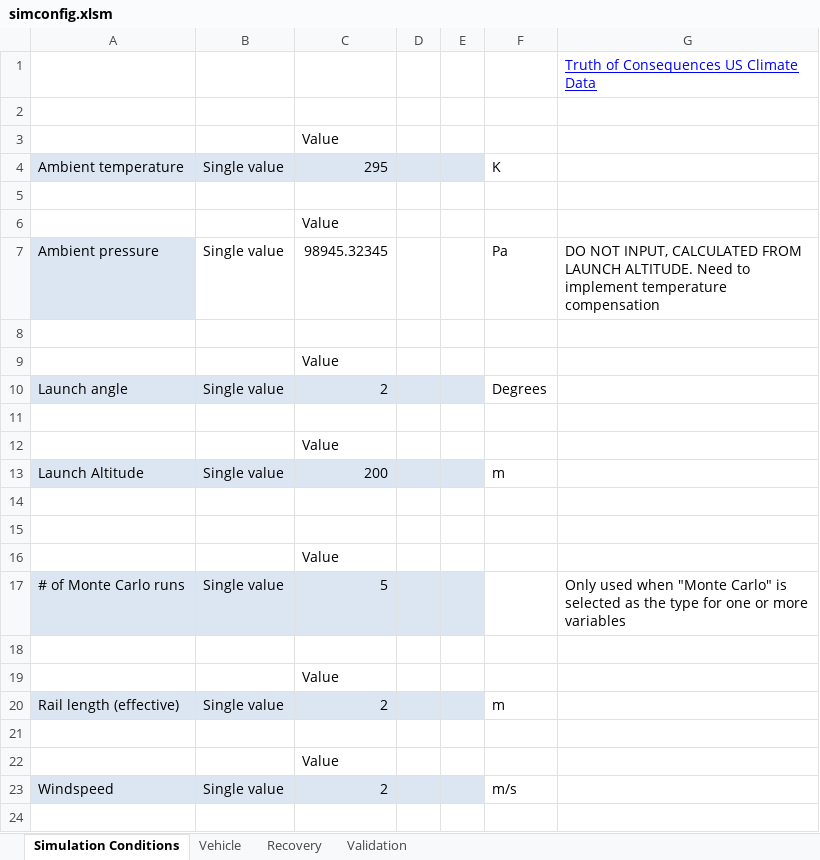
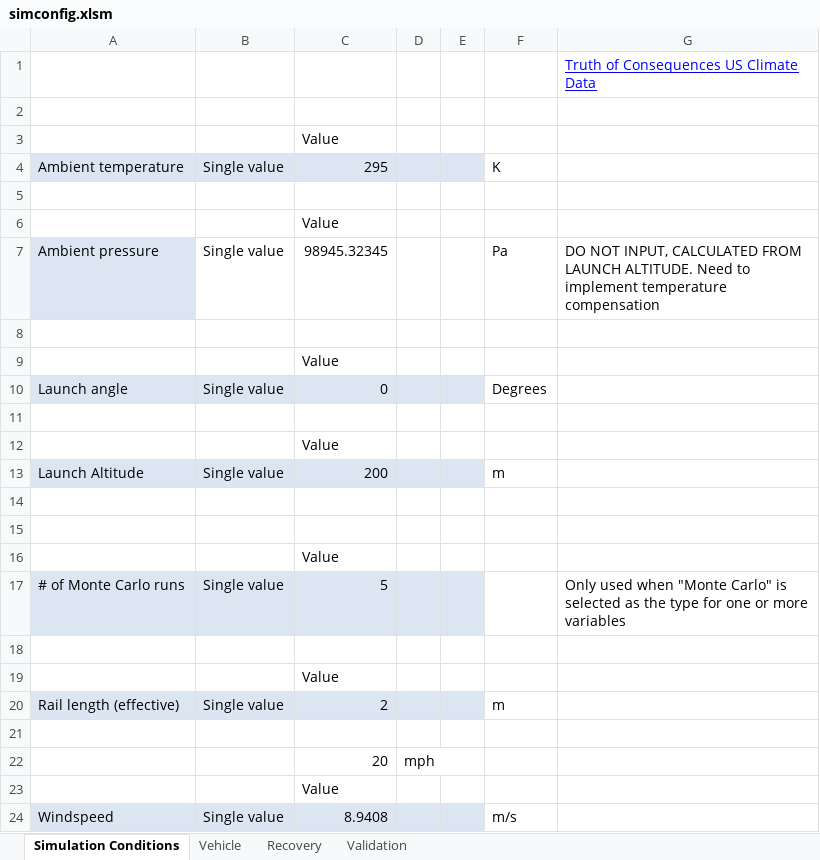
Before and after one commit to UAH-CRW/Simulation, an Excel workbook: simconfig.xlsm, sheet Simulation Conditions, drawn as a sheet; values as stored, in another font and other column widths than the file's, no borders; addresses are those after the commit; the diff names each change by its address in the sheet, - before the commit and + after, or states it on an @@ line.

```diff
--- a/simconfig.xlsm (sheet Simulation Conditions)
+++ b/simconfig.xlsm (sheet Simulation Conditions)
-C10: 2
+C10: 0
+row 22:  |  | 20 | mph
-C24: 2
+C24: 8.9408
```
Also changed, not shown: sheet Vehicle, formulas that keep their value, 4 other files.
